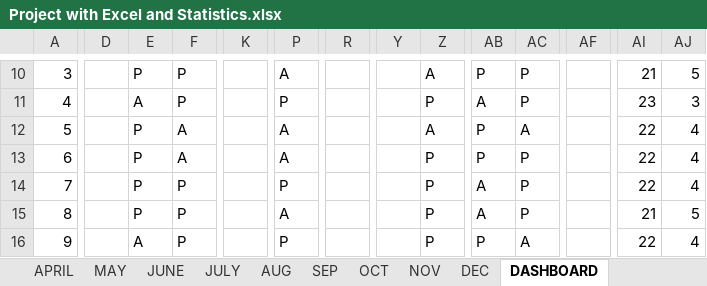
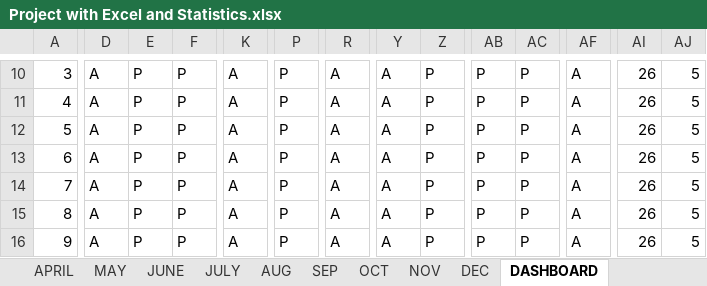
Before and after one commit to krishna-tops/Krishna-pyth, an Excel workbook: PROJECT/Project with Excel and Statistics.xlsx, sheet DASHBOARD, drawn as a sheet; only a part is shown, gaps mark what is left out; values as stored, in another font and other column widths than the file's, no cell formats; conditional formats not drawn; the diff covers the shown part only; the diff names each change by its address in the sheet, - before the commit and + after, or states it on an @@ line.

Commit message:
updated

```diff
--- a/PROJECT/Project with Excel and Statistics.xlsx (sheet DASHBOARD)
+++ b/PROJECT/Project with Excel and Statistics.xlsx (sheet DASHBOARD)
-D10:D16: (empty)
+D10:D16: A
-K10:K16: (empty)
+K10:K16: A
-P10: A
+P10: P
-R10:R16: (empty)
+R10:R16: A
-Y10:Y16: (empty)
+Y10:Y16: A
-Z10: A
+Z10: P
-AF10:AF16: (empty)
+AF10:AF16: A
-AI10: 21
+AI10: 26
-E11: A
+E11: P
-AB11: A
+AB11: P
-AI11: 23
+AI11: 26
-AJ11: 3
+AJ11: 5
-F12:F13: A
+F12:F13: P
-P12:P13: A
+P12:P13: P
-Z12: A
+Z12: P
-AC12: A
+AC12: P
-AI12:AI14: 22
+AI12:AI14: 26
-AJ12:AJ14: 4
+AJ12:AJ14: 5
-AB14:AB15: A
+AB14:AB15: P
-P15: A
+P15: P
-AI15: 21
+AI15: 26
-E16: A
+E16: P
-AC16: A
+AC16: P
-AI16: 22
+AI16: 26
-AJ16: 4
+AJ16: 5
```
Also changed, not shown: 2 added rows, 2 removed rows and 106 edited cells elsewhere in this sheet, cell formats, formulas that keep their value.
